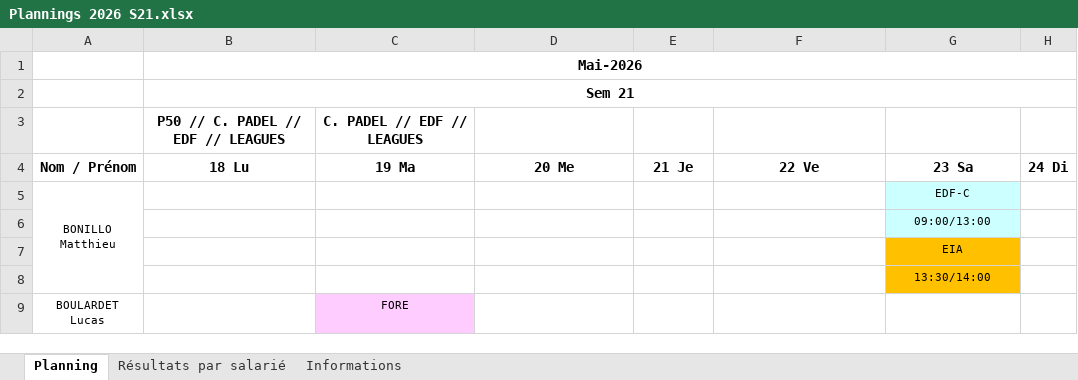
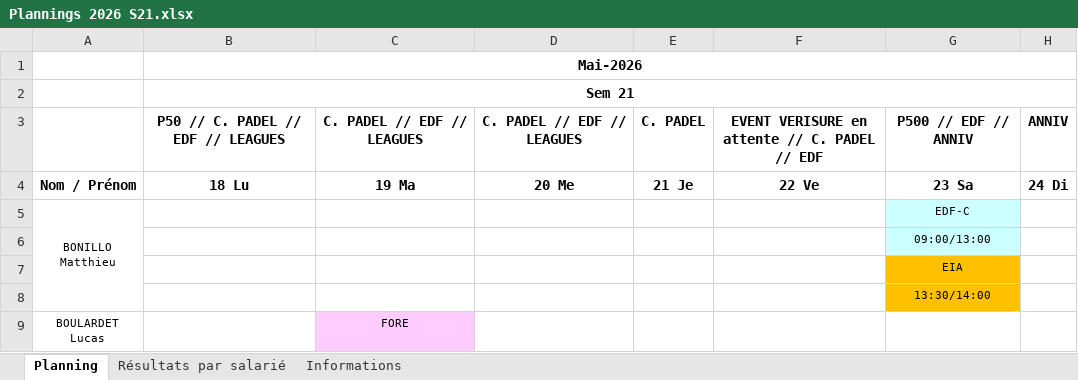
Before and after one commit to OhLaPey/planning-urbansoccer, an Excel workbook: Plannings 2026 S21.xlsx, sheet Planning, drawn as a sheet; only a part is shown; values as stored, in another font and other column widths than the file's, no borders; charts and pictures not drawn; removed rows and columns are numbered as before the commit, all else as after; the diff names each change by its address in the sheet, - before the commit and + after, or states it on an @@ line.

Commit message:
Sync planning SharePoint : S21

```diff
--- a/Plannings 2026 S21.xlsx (sheet Planning)
+++ b/Plannings 2026 S21.xlsx (sheet Planning)
-row 3:  | P50 // C. PADEL // EDF // LEAGUES | C. PADEL // EDF // LEAGUES
+row 3:  | P50 // C. PADEL // EDF // LEAGUES | C. PADEL // EDF // LEAGUES | C. PADEL // EDF // LEAGUES | C. PADEL | EVENT VERISURE en attente // C. PADEL // EDF | P500 // EDF // ANNIV | ANNIV
```
